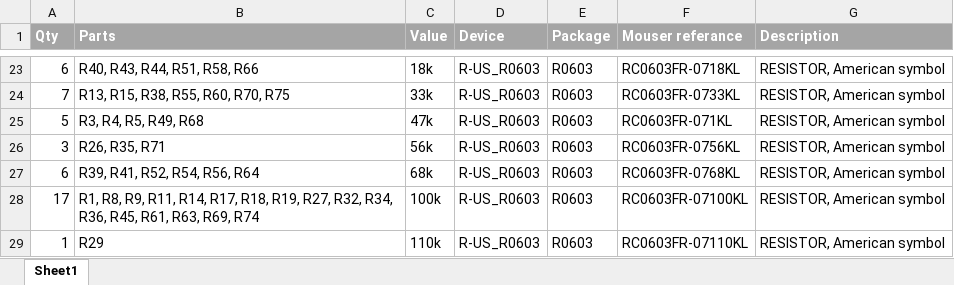
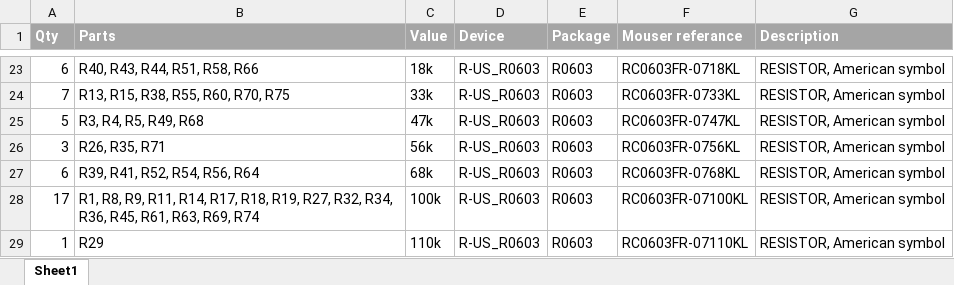
Before and after one commit to Shayshez/uJOVE, an Excel workbook: uJOVE-BOM.xlsx, sheet Sheet1, drawn as a sheet; only a part is shown, gaps mark what is left out; values as stored, in another font and other column widths than the file's, no borders; the diff names each change by its address in the sheet, - before the commit and + after, or states it on an @@ line.

Commit message:
Add files via upload

```diff
--- a/uJOVE-BOM.xlsx (sheet Sheet1)
+++ b/uJOVE-BOM.xlsx (sheet Sheet1)
-F25 (Mouser referance): RC0603FR-071KL
+F25 (Mouser referance): RC0603FR-0747KL
```
